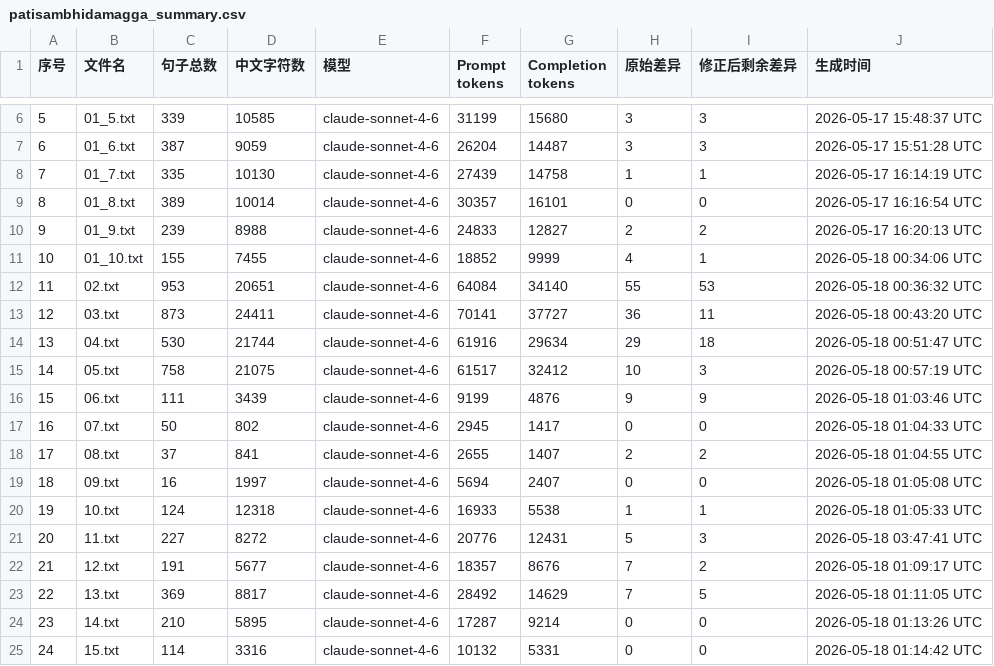
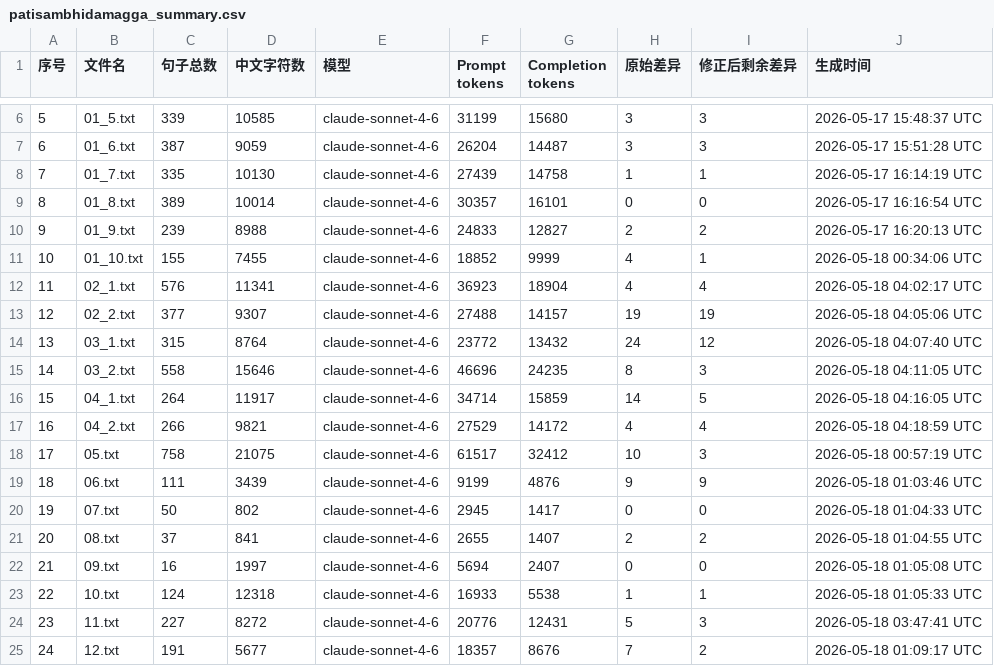
Before and after one commit to visuddhinanda/zhuangchunjiang, a CSV file: jsonl/patisambhidamagga/patisambhidamagga_summary.csv, drawn as a sheet; only a part is shown, gaps mark what is left out; the shorter side is filled out with more unchanged rows; removed rows and columns are numbered as before the commit, all else as after; the diff names each change by its address in the sheet, - before the commit and + after, or states it on an @@ line.

```diff
--- a/jsonl/patisambhidamagga/patisambhidamagga_summary.csv
+++ b/jsonl/patisambhidamagga/patisambhidamagga_summary.csv
-row 12: 11 | 02.txt | 953 | 20651 | claude-sonnet-4-6 | 64084 | 34140 | 55 | 53 | 2026-05-18 00:36:32 UTC
-row 13: 12 | 03.txt | 873 | 24411 | claude-sonnet-4-6 | 70141 | 37727 | 36 | 11 | 2026-05-18 00:43:20 UTC
-row 14: 13 | 04.txt | 530 | 21744 | claude-sonnet-4-6 | 61916 | 29634 | 29 | 18 | 2026-05-18 00:51:47 UTC
+row 12: 11 | 02_1.txt | 576 | 11341 | claude-sonnet-4-6 | 36923 | 18904 | 4 | 4 | 2026-05-18 04:02:17 UTC
+row 13: 12 | 02_2.txt | 377 | 9307 | claude-sonnet-4-6 | 27488 | 14157 | 19 | 19 | 2026-05-18 04:05:06 UTC
+row 14: 13 | 03_1.txt | 315 | 8764 | claude-sonnet-4-6 | 23772 | 13432 | 24 | 12 | 2026-05-18 04:07:40 UTC
+row 15: 14 | 03_2.txt | 558 | 15646 | claude-sonnet-4-6 | 46696 | 24235 | 8 | 3 | 2026-05-18 04:11:05 UTC
+row 16: 15 | 04_1.txt | 264 | 11917 | claude-sonnet-4-6 | 34714 | 15859 | 14 | 5 | 2026-05-18 04:16:05 UTC
+row 17: 16 | 04_2.txt | 266 | 9821 | claude-sonnet-4-6 | 27529 | 14172 | 4 | 4 | 2026-05-18 04:18:59 UTC
@@ column A (序号) renumbered from row 18 down @@
```
Also changed, not shown: 20 other files.
